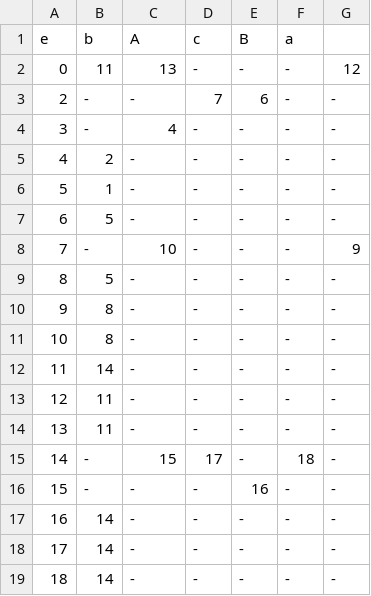
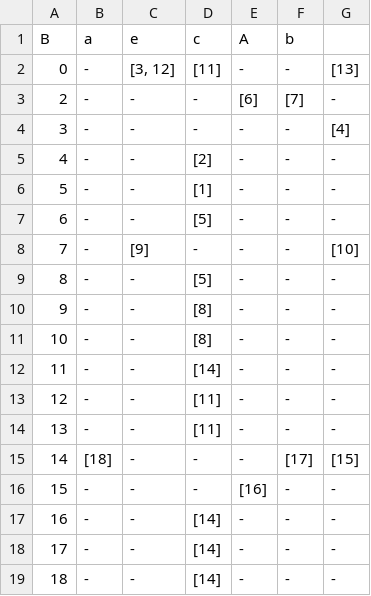
Before and after one commit to rickrribeiro/Compiladores, a CSV file: txts/matriz_teste.csv, drawn as a sheet.

```diff
--- a/txts/matriz_teste.csv
+++ b/txts/matriz_teste.csv
@@ -1,19 +1,19 @@
-e,b,A,c,B,a
-0,11,13,-,-,-,12
-2,-,-,7,6,-,-
-3,-,4,-,-,-,-
-4,2,-,-,-,-,-
-5,1,-,-,-,-,-
-6,5,-,-,-,-,-
-7,-,10,-,-,-,9
-8,5,-,-,-,-,-
-9,8,-,-,-,-,-
-10,8,-,-,-,-,-
-11,14,-,-,-,-,-
-12,11,-,-,-,-,-
-13,11,-,-,-,-,-
-14,-,15,17,-,18,-
-15,-,-,-,16,-,-
-16,14,-,-,-,-,-
-17,14,-,-,-,-,-
-18,14,-,-,-,-,-
+B,a,e,c,A,b
+0,-,"[3, 12]",[11],-,-,[13]
+2,-,-,-,[6],[7],-
+3,-,-,-,-,-,[4]
+4,-,-,[2],-,-,-
+5,-,-,[1],-,-,-
+6,-,-,[5],-,-,-
+7,-,[9],-,-,-,[10]
+8,-,-,[5],-,-,-
+9,-,-,[8],-,-,-
+10,-,-,[8],-,-,-
+11,-,-,[14],-,-,-
+12,-,-,[11],-,-,-
+13,-,-,[11],-,-,-
+14,[18],-,-,-,[17],[15]
+15,-,-,-,[16],-,-
+16,-,-,[14],-,-,-
+17,-,-,[14],-,-,-
+18,-,-,[14],-,-,-
```
Also changed, not shown: txts/matriz_factor.csv, txts/matriz_program.csv, 5 other files.
